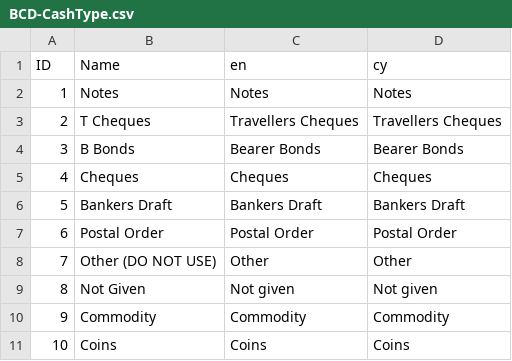
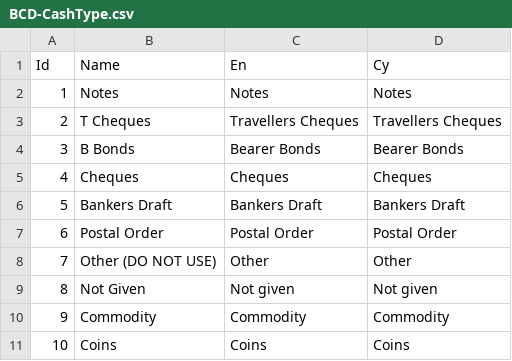
Before and after one commit to hmrc/gform-frontend, a CSV file: conf/lookup/BCD-CashType.csv, drawn as a sheet; removed rows and columns are numbered as before the commit, all else as after; the diff names each change by its address in the sheet, - before the commit and + after, or states it on an @@ line.

Commit message:
GFORMS-2714 - Add ability to reference columns in lookup/csv - For lookup(port) and lookup(vfrsTradeSector) plus make easier to implement for other lookups

```diff
--- a/conf/lookup/BCD-CashType.csv
+++ b/conf/lookup/BCD-CashType.csv
-row 1: ID | Name | en | cy
+row 1: Id | Name | En | Cy
```
Also changed, not shown: conf/lookup/BCD-Country.csv, conf/lookup/BCD-Intent.csv, 18 other files.
